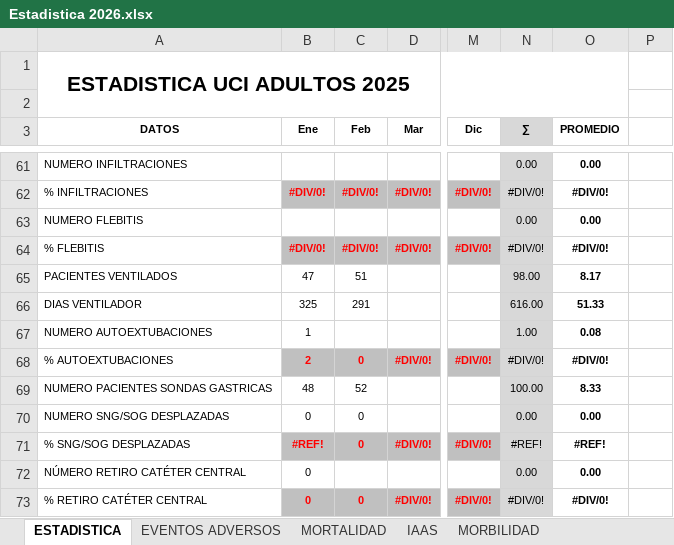
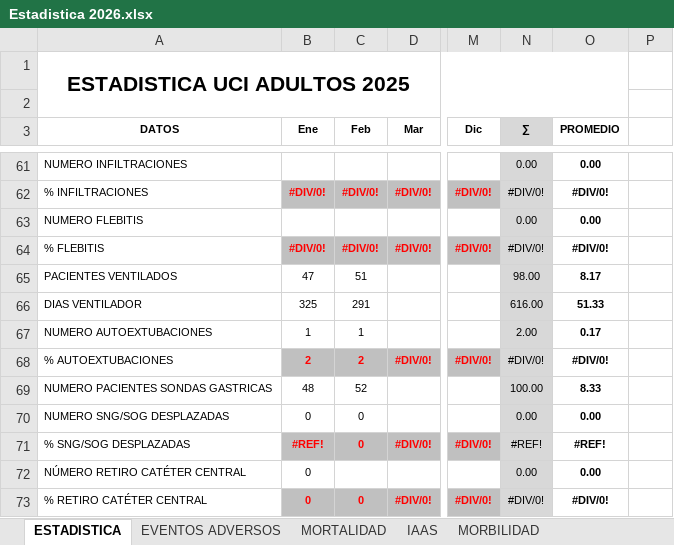
Before and after one commit to acamilox/Mis-Proyectos-Python, an Excel workbook: data/Estadistica 2026.xlsx, sheet ESTADISTICA, drawn as a sheet; only a part is shown, gaps mark what is left out; values as stored, in another font and other column widths than the file's, no borders; 1 other sheet too large or unreadable and not compared; the diff covers the shown part only; the diff names each change by its address in the sheet, - before the commit and + after, or states it on an @@ line.

```diff
--- a/data/Estadistica 2026.xlsx (sheet ESTADISTICA)
+++ b/data/Estadistica 2026.xlsx (sheet ESTADISTICA)
-C67 (Feb): (empty)
+C67 (Feb): 1
-N67 (∑): 1.00
+N67 (∑): 2.00
-O67 (PROMEDIO): 0.08
+O67 (PROMEDIO): 0.17
-C68 (Feb): 0
+C68 (Feb): 2
```
Also changed, not shown: 30 edited cells elsewhere in this sheet, sheet IAAS, sheet EVENTOS ADVERSOS.
